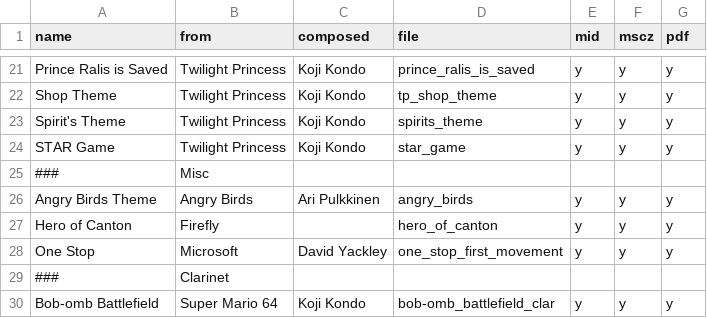
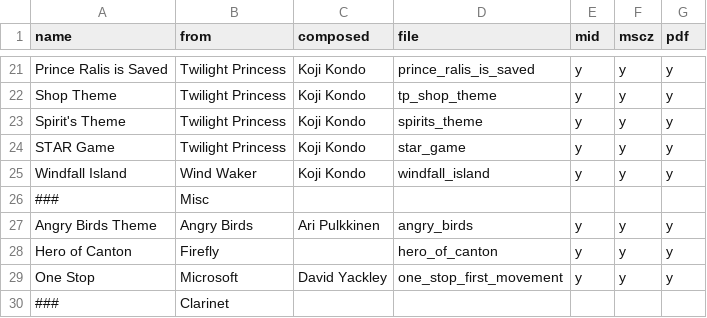
Before and after one commit to ericblam/ericblam.github.io, a CSV file: hobbies/sheetmusic/sheet_data.csv, drawn as a sheet; only a part is shown, gaps mark what is left out; the shorter side is filled out with more unchanged rows; the diff names each change by its address in the sheet, - before the commit and + after, or states it on an @@ line.

Commit message:
Add windfall island to sheet music

```diff
--- a/hobbies/sheetmusic/sheet_data.csv
+++ b/hobbies/sheetmusic/sheet_data.csv
+row 25: Windfall Island | Wind Waker | Koji Kondo | windfall_island | y | y | y
```
Also changed, not shown: 4 other files.
